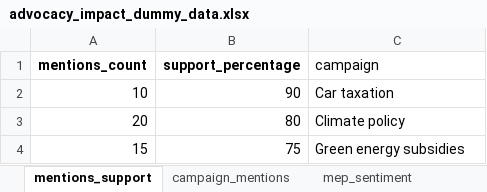
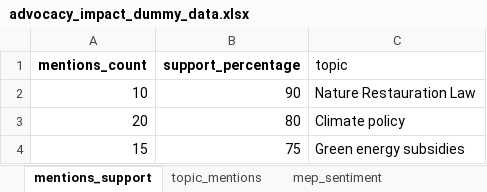
Before and after one commit to LaurentClimact/hackaton_ecf_aim, an Excel workbook: data/dummy/advocacy_impact_dummy_data.xlsx, sheet mentions_support, drawn as a sheet; values as stored, in another font and other column widths than the file's, no borders; the diff names each change by its address in the sheet, - before the commit and + after, or states it on an @@ line.

Commit message:
change Campaign to Topic

```diff
--- a/data/dummy/advocacy_impact_dummy_data.xlsx (sheet mentions_support)
+++ b/data/dummy/advocacy_impact_dummy_data.xlsx (sheet mentions_support)
-sheet tab: campaign_mentions
+sheet tab: topic_mentions
-C1: campaign
+C1: topic
-C2 (topic): Car taxation
+C2 (topic): Nature Restauration Law
```
Also changed, not shown: sheet mep_sentiment, sheet topic_mentions, sheet interventions, sheet voting_results, other sheet tabs, 1 other file.
